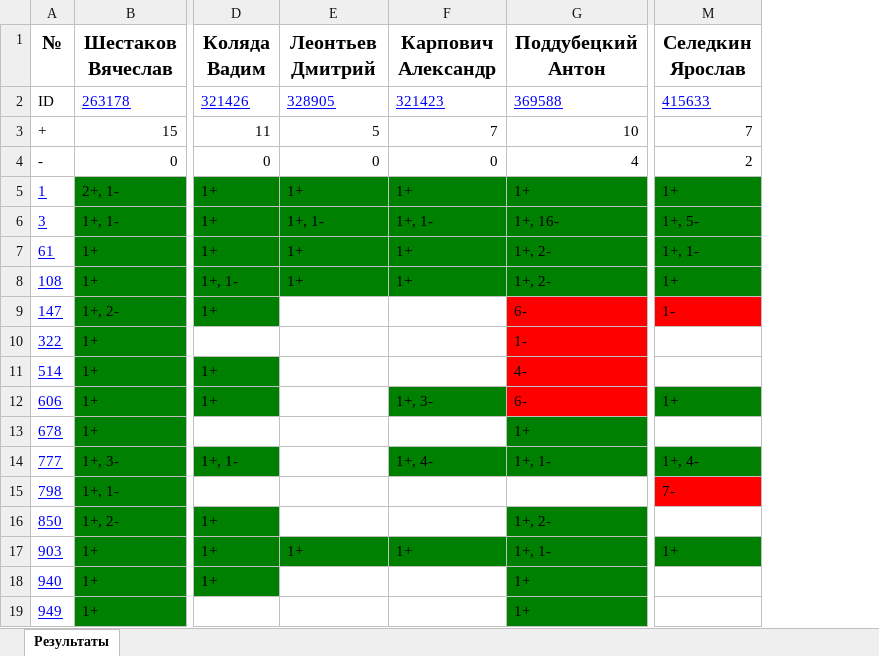
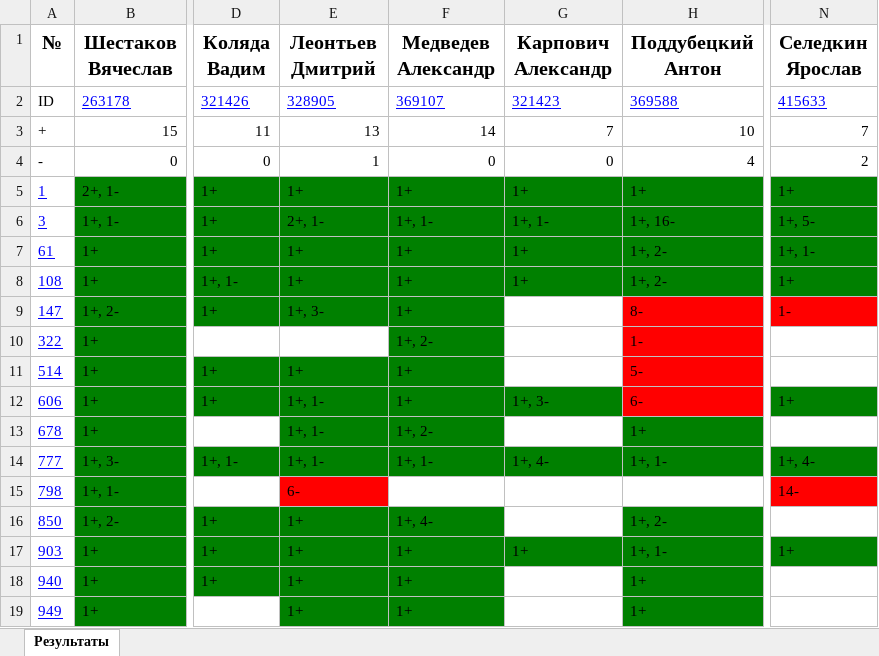
Before and after one commit to slavashestakov2005/Acmp_results, an Excel workbook: groups/22-23/tasks_results/22.09.29.xlsx, sheet Результаты, drawn as a sheet; only a part is shown, gaps mark what is left out; values as stored, in another font and other column widths than the file's, no borders; addresses are those after the commit; the diff names each change by its address in the sheet, - before the commit and + after, or states it on an @@ line.

```diff
--- a/groups/22-23/tasks_results/22.09.29.xlsx (sheet Результаты)
+++ b/groups/22-23/tasks_results/22.09.29.xlsx (sheet Результаты)
+column F (Медведев Александр), rows 2-19: 369107 | 14 | 0 | 1+ | 1+, 1- | 1+ | 1+ | 1+ | 1+, 2- | 1+ | 1+ | 1+, 2- | 1+, 1- |  | 1+, 4- | 1+ | 1+ | 1+
-E3 (Леонтьев Дмитрий): 5
+E3 (Леонтьев Дмитрий): 13
-E4 (Леонтьев Дмитрий): 0
+E4 (Леонтьев Дмитрий): 1
-E6 (Леонтьев Дмитрий): 1+, 1-
+E6 (Леонтьев Дмитрий): 2+, 1-
-E9 (Леонтьев Дмитрий): (empty)
+E9 (Леонтьев Дмитрий): 1+, 3-
-E9 fill: none
+E9 fill: #008000
-H9 (Поддубецкий Антон): 6-
+H9 (Поддубецкий Антон): 8-
-E11 (Леонтьев Дмитрий): (empty)
+E11 (Леонтьев Дмитрий): 1+
-E11:E14 fill: none
+E11:E14 fill: #008000
-H11 (Поддубецкий Антон): 4-
+H11 (Поддубецкий Антон): 5-
-E12:E14 (Леонтьев Дмитрий): (empty)
+E12:E14 (Леонтьев Дмитрий): 1+, 1-
-E15 (Леонтьев Дмитрий): (empty)
+E15 (Леонтьев Дмитрий): 6-
-E15 fill: none
+E15 fill: #FF0000
-N15 (Селедкин Ярослав): 7-
+N15 (Селедкин Ярослав): 14-
-E16 (Леонтьев Дмитрий): (empty)
+E16 (Леонтьев Дмитрий): 1+
-E16 fill: none
+E16 fill: #008000
-E18:E19 (Леонтьев Дмитрий): (empty)
+E18:E19 (Леонтьев Дмитрий): 1+
-E18:E19 fill: none
+E18:E19 fill: #008000
```
Also changed, not shown: groups/22-23/results.xlsx, groups/old/results.xlsx, 45 other files.
